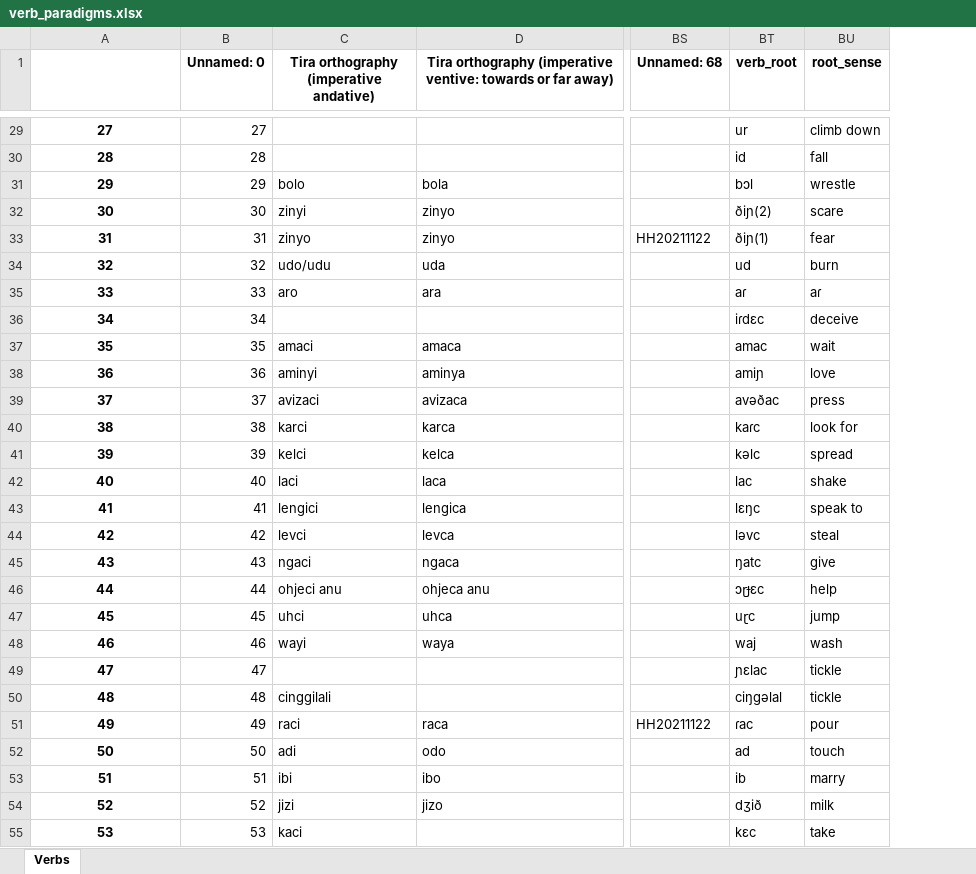
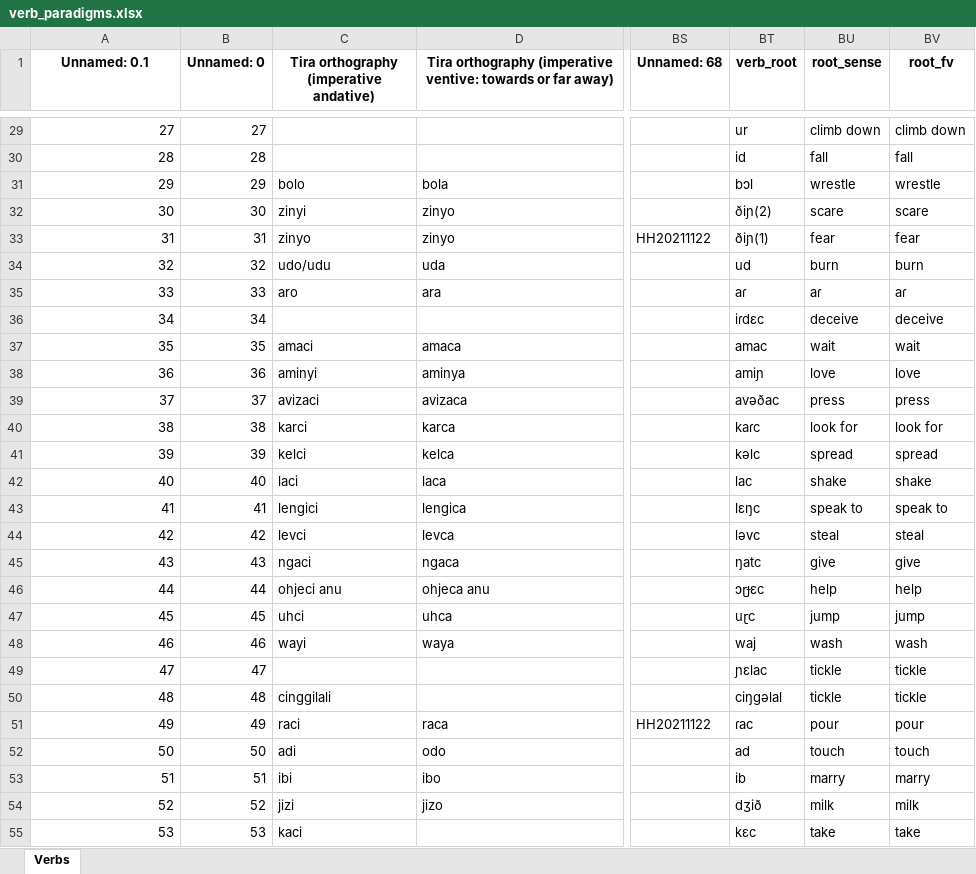
Before and after one commit to markjosims/tira_parser, an Excel workbook: data/verb_paradigms.xlsx, sheet Verbs, drawn as a sheet; only a part is shown, gaps mark what is left out; values as stored, in another font and other column widths than the file's, no borders; the diff covers the shown part only; the diff names each change by its address in the sheet, - before the commit and + after, or states it on an @@ line.

```diff
--- a/data/verb_paradigms.xlsx (sheet Verbs)
+++ b/data/verb_paradigms.xlsx (sheet Verbs)
+column BV (root_fv), rows 29-55: climb down | fall | wrestle | scare | fear | burn | aɾ | deceive | wait | love | press | look for | spread | shake | speak to | steal | give | help | jump | wash | tickle | tickle | pour | touch | marry | milk | take
-A1: (empty)
+A1: Unnamed: 0.1
@@ A29:A55 bold: on → off, alignment: center → right @@
```
Also changed, not shown: cell formats elsewhere in this sheet.
